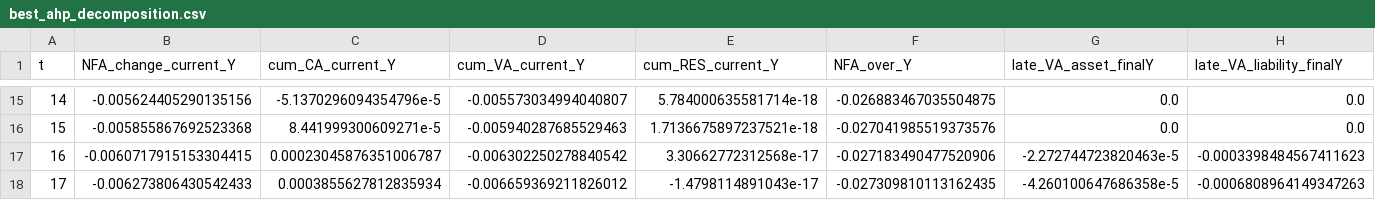
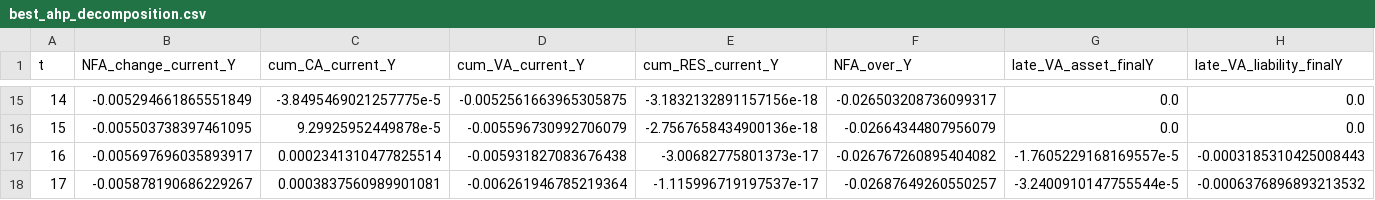
Before and after one commit to Cheng-Jipeng/Open_HKT, a CSV file: Two_country_production/outputs_v43/ahp_pattern_common_growth_search/best_ahp_decomposition.csv, drawn as a sheet; only a part is shown, gaps mark what is left out; the diff covers the shown part only; the diff names each change by its address in the sheet, - before the commit and + after, or states it on an @@ line.

```diff
--- a/Two_country_production/outputs_v43/ahp_pattern_common_growth_search/best_ahp_decomposition.csv
+++ b/Two_country_production/outputs_v43/ahp_pattern_common_growth_search/best_ahp_decomposition.csv
-B15 (NFA_change_current_Y): -0.005624405290135156
+B15 (NFA_change_current_Y): -0.005294661865551849
-C15 (cum_CA_current_Y): -5.1370296094354796e-5
+C15 (cum_CA_current_Y): -3.8495469021257775e-5
-D15 (cum_VA_current_Y): -0.005573034994040807
+D15 (cum_VA_current_Y): -0.0052561663965305875
-E15 (cum_RES_current_Y): 5.784000635581714e-18
+E15 (cum_RES_current_Y): -3.1832132891157156e-18
-F15 (NFA_over_Y): -0.026883467035504875
+F15 (NFA_over_Y): -0.026503208736099317
-B16 (NFA_change_current_Y): -0.005855867692523368
+B16 (NFA_change_current_Y): -0.005503738397461095
-C16 (cum_CA_current_Y): 8.441999300609271e-5
+C16 (cum_CA_current_Y): 9.29925952449878e-5
-D16 (cum_VA_current_Y): -0.005940287685529463
+D16 (cum_VA_current_Y): -0.005596730992706079
-E16 (cum_RES_current_Y): 1.7136675897237521e-18
+E16 (cum_RES_current_Y): -2.7567658434900136e-18
-F16 (NFA_over_Y): -0.027041985519373576
+F16 (NFA_over_Y): -0.02664344807956079
-B17 (NFA_change_current_Y): -0.0060717915153304415
+B17 (NFA_change_current_Y): -0.005697696035893917
-C17 (cum_CA_current_Y): 0.00023045876351006787
+C17 (cum_CA_current_Y): 0.0002341310477825514
-D17 (cum_VA_current_Y): -0.006302250278840542
+D17 (cum_VA_current_Y): -0.005931827083676438
-E17 (cum_RES_current_Y): 3.30662772312568e-17
+E17 (cum_RES_current_Y): -3.00682775801373e-17
-F17 (NFA_over_Y): -0.027183490477520906
+F17 (NFA_over_Y): -0.026767260895404082
-G17 (late_VA_asset_finalY): -2.272744723820463e-5
+G17 (late_VA_asset_finalY): -1.7605229168169557e-5
-H17 (late_VA_liability_finalY): -0.0003398484567411623
+H17 (late_VA_liability_finalY): -0.0003185310425008443
-B18 (NFA_change_current_Y): -0.006273806430542433
+B18 (NFA_change_current_Y): -0.005878190686229267
-C18 (cum_CA_current_Y): 0.0003855627812835934
+C18 (cum_CA_current_Y): 0.0003837560989901081
-D18 (cum_VA_current_Y): -0.006659369211826012
+D18 (cum_VA_current_Y): -0.006261946785219364
-E18 (cum_RES_current_Y): -1.4798114891043e-17
+E18 (cum_RES_current_Y): -1.115996719197537e-17
-F18 (NFA_over_Y): -0.027309810113162435
+F18 (NFA_over_Y): -0.02687649260550257
-G18 (late_VA_asset_finalY): -4.260100647686358e-5
+G18 (late_VA_asset_finalY): -3.2400910147755544e-5
-H18 (late_VA_liability_finalY): -0.0006808964149347263
+H18 (late_VA_liability_finalY): -0.0006376896893213532
```
Also changed, not shown: 167 edited cells elsewhere in this file, Two_country_production/outputs_v43/ahp_pattern_common_growth_search/best_common_growth_diagnostics.csv, Two_country_production/outputs_v43/ahp_pattern_common_growth_search/best_parameters.csv, 8 other files.
